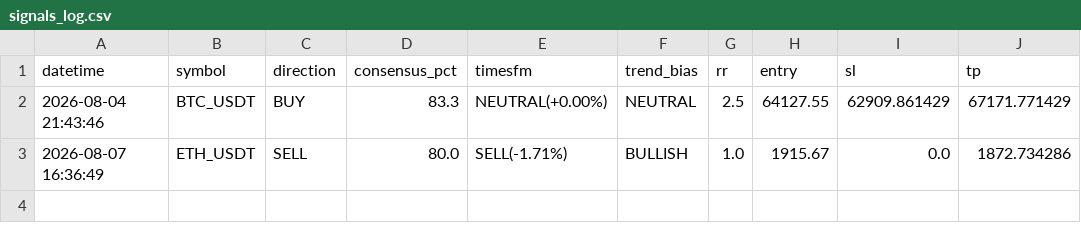
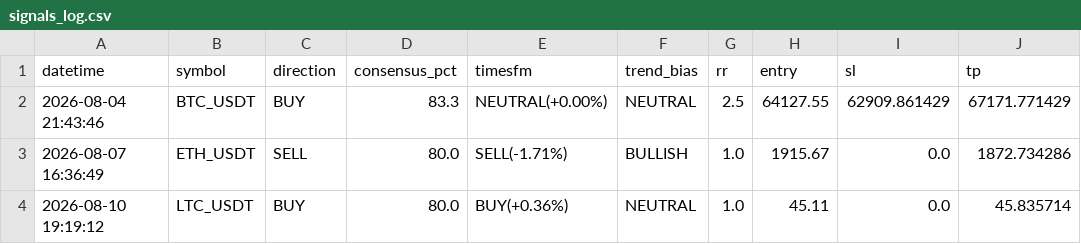
Before and after one commit to Taxi77777/crypto-signals-timesfm, a CSV file: signals_log.csv, drawn as a sheet.

```diff
--- a/signals_log.csv
+++ b/signals_log.csv
@@ -3 +3,2 @@ datetime,symbol,direction,consensus_pct,timesfm,trend_bias,rr,entry,sl,tp
 2026-08-07 16:36:49,ETH_USDT,SELL,80.0,SELL(-1.71%),BULLISH,1.0,1915.67,0.0,1872.734286
+2026-08-10 19:19:12,LTC_USDT,BUY,80.0,BUY(+0.36%),NEUTRAL,1.0,45.11,0.0,45.835714
```
Also changed, not shown: 3 other files.
